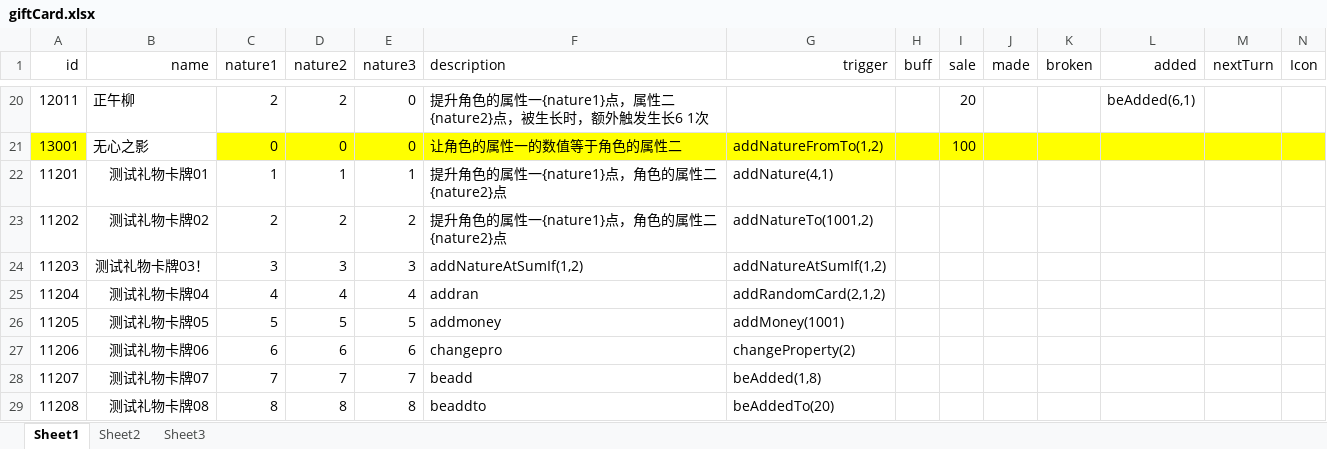
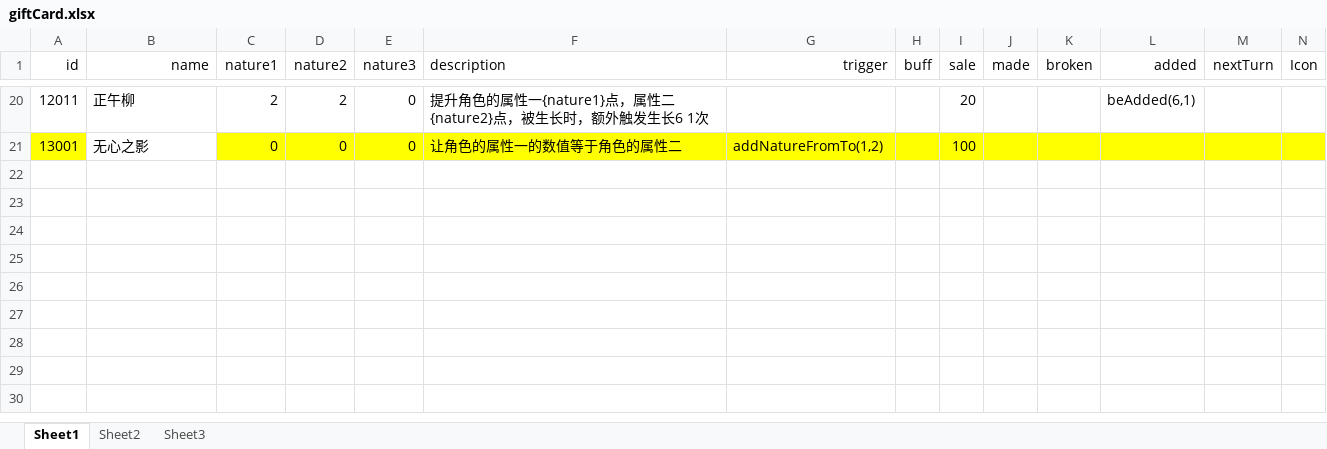
Before and after one commit to Tasrovy/projectG, an Excel workbook: giftCard.xlsx, sheet Sheet1, drawn as a sheet; only a part is shown, gaps mark what is left out; values as stored, in another font and other column widths than the file's, no borders; rows hold the shown columns only; the diff names each change by its address in the sheet, - before the commit and + after, or states it on an @@ line.

```diff
--- a/giftCard.xlsx (sheet Sheet1)
+++ b/giftCard.xlsx (sheet Sheet1)
-row 22: 11201 | 测试礼物卡牌01 | 1 | 1 | 1 | 提升角色的属性一{nature1}点，角色的属性二{nature2}点 | addNature(4,1)
-row 23: 11202 | 测试礼物卡牌02 | 2 | 2 | 2 | 提升角色的属性一{nature1}点，角色的属性二{nature2}点 | addNatureTo(1001,2)
-row 24: 11203 | 测试礼物卡牌03！ | 3 | 3 | 3 | addNatureAtSumIf(1,2) | addNatureAtSumIf(1,2)
-row 25: 11204 | 测试礼物卡牌04 | 4 | 4 | 4 | addran | addRandomCard(2,1,2)
-row 26: 11205 | 测试礼物卡牌05 | 5 | 5 | 5 | addmoney | addMoney(1001)
-row 27: 11206 | 测试礼物卡牌06 | 6 | 6 | 6 | changepro | changeProperty(2)
-row 28: 11207 | 测试礼物卡牌07 | 7 | 7 | 7 | beadd | beAdded(1,8)
-row 29: 11208 | 测试礼物卡牌08 | 8 | 8 | 8 | beaddto | beAddedTo(20)
```
Also changed, not shown: day.xlsx, eventCard.xlsx, 30 other files.
